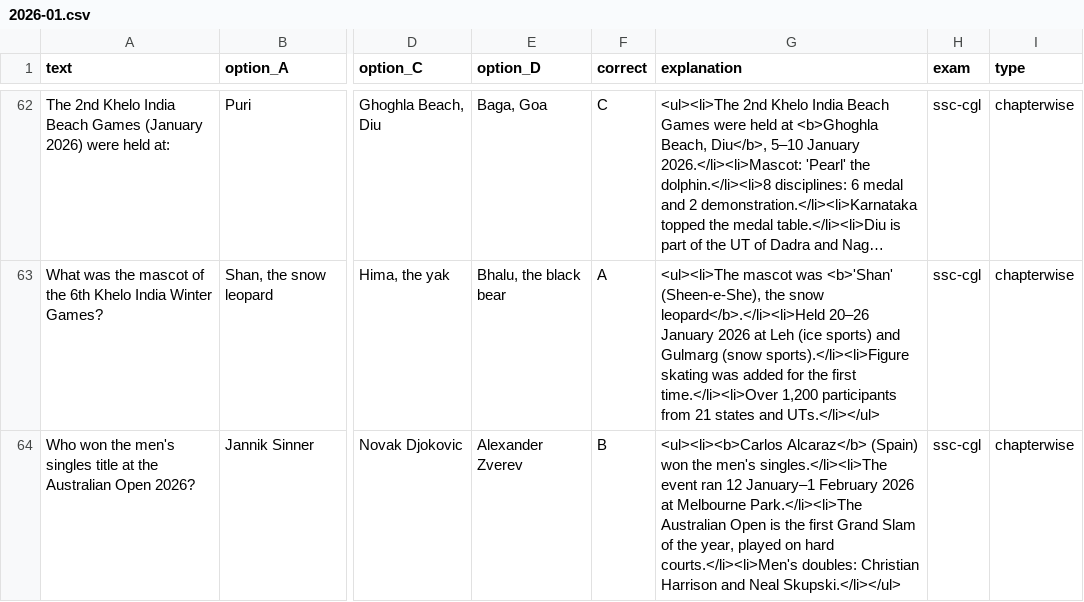
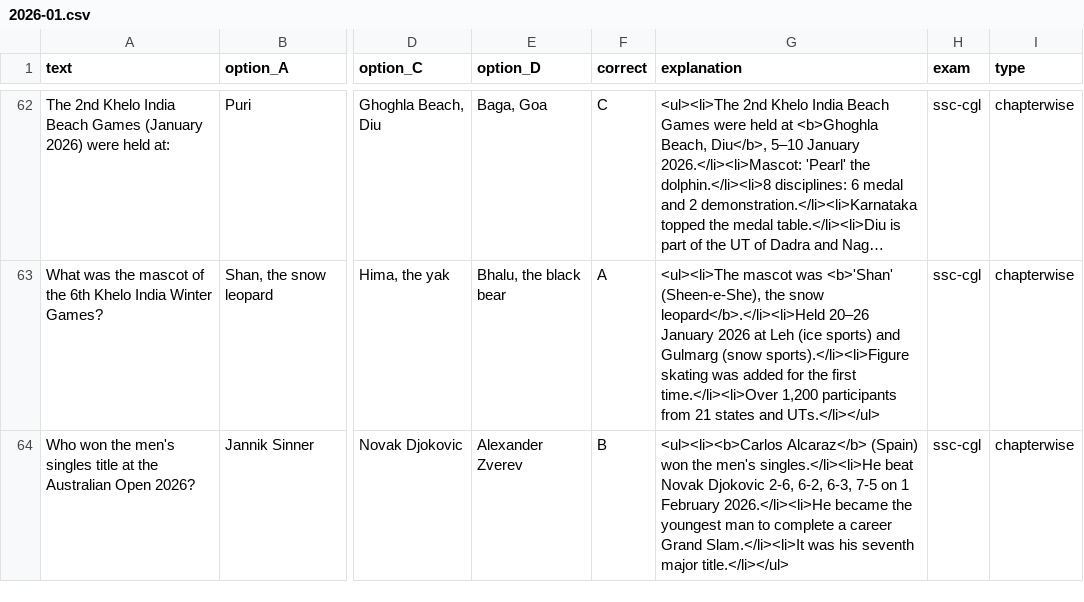
Before and after one commit to nirala01/TrickySSC, a CSV file: ca-topics/kit/bank/2026-01.csv, drawn as a sheet; only a part is shown, gaps mark what is left out; long unchanged cells end in …; the diff covers the shown part only; the diff names each change by its address in the sheet, - before the commit and + after, or states it on an @@ line.

```diff
--- a/ca-topics/kit/bank/2026-01.csv
+++ b/ca-topics/kit/bank/2026-01.csv
-G64 (explanation): …the men's singles.</li><li>The event ran 12 January–1 February 2026 at Melbourne Park.</li><li>The Australian Open is the first Grand Slam of the year, played on hard courts.</li><li>Men's doubles: Christian Harrison and Neal Skupski.</li></ul>
+G64 (explanation): …the men's singles.</li><li>He beat Novak Djokovic 2-6, 6-2, 6-3, 7-5 on 1 February 2026.</li><li>He became the youngest man to complete a career Grand Slam.</li><li>It was his seventh major title.</li></ul>
```
Also changed, not shown: 12 edited cells elsewhere in this file, 11 other files.
